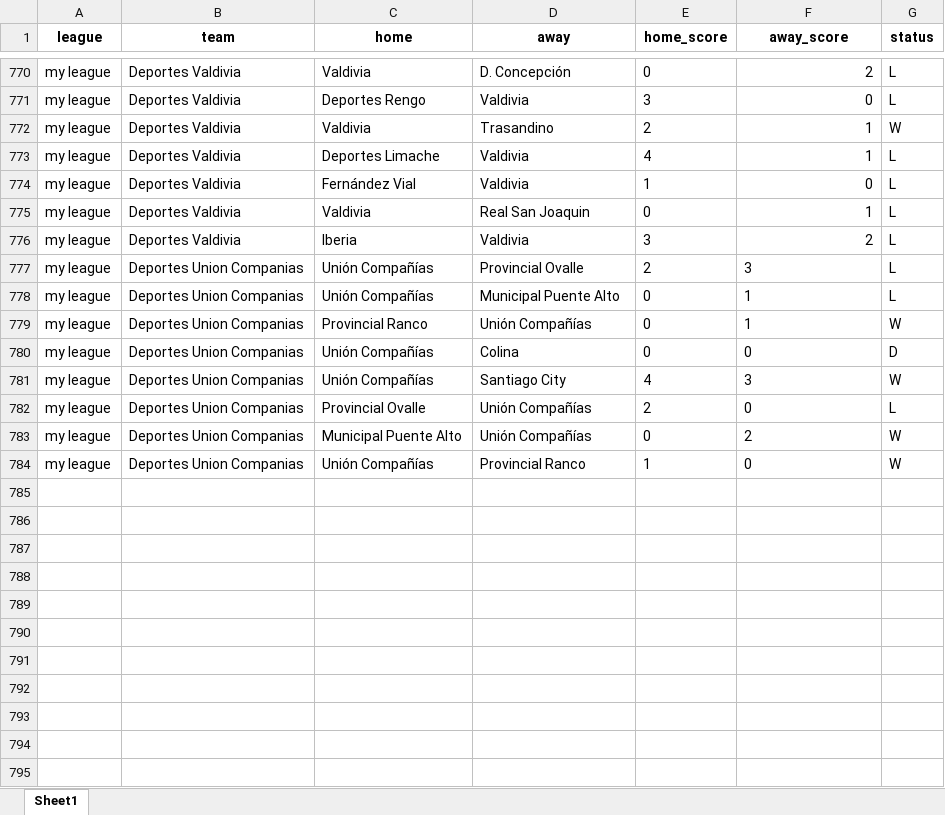
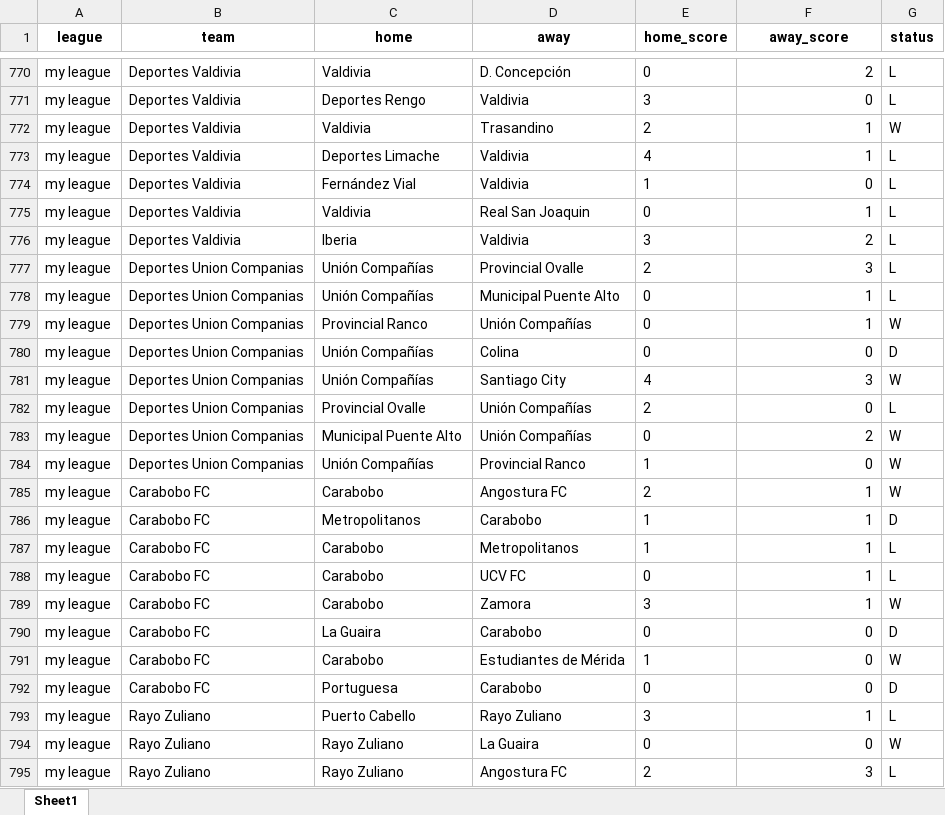
Before and after one commit to jbadonai/betting-predictions, an Excel workbook: datafile.xlsx, sheet Sheet1, drawn as a sheet; only a part is shown, gaps mark what is left out; values as stored, in another font and other column widths than the file's, no borders; the diff covers the shown part only; the diff names each change by its address in the sheet, - before the commit and + after, or states it on an @@ line.

```diff
--- a/datafile.xlsx (sheet Sheet1)
+++ b/datafile.xlsx (sheet Sheet1)
-F777:F784 alignment: left
+F777:F784 alignment: right
+row 785: my league | Carabobo FC | Carabobo | Angostura FC | 2 | 1 | W
+row 786: my league | Carabobo FC | Metropolitanos | Carabobo | 1 | 1 | D
+row 787: my league | Carabobo FC | Carabobo | Metropolitanos | 1 | 1 | L
+row 788: my league | Carabobo FC | Carabobo | UCV FC | 0 | 1 | L
+row 789: my league | Carabobo FC | Carabobo | Zamora | 3 | 1 | W
+row 790: my league | Carabobo FC | La Guaira | Carabobo | 0 | 0 | D
+row 791: my league | Carabobo FC | Carabobo | Estudiantes de Mérida | 1 | 0 | W
+row 792: my league | Carabobo FC | Portuguesa | Carabobo | 0 | 0 | D
+row 793: my league | Rayo Zuliano | Puerto Cabello | Rayo Zuliano | 3 | 1 | L
+row 794: my league | Rayo Zuliano | Rayo Zuliano | La Guaira | 0 | 0 | W
+row 795: my league | Rayo Zuliano | Rayo Zuliano | Angostura FC | 2 | 3 | L
```
Also changed, not shown: 160 added rows elsewhere in this sheet, ml.xlsx, 9 other files.
